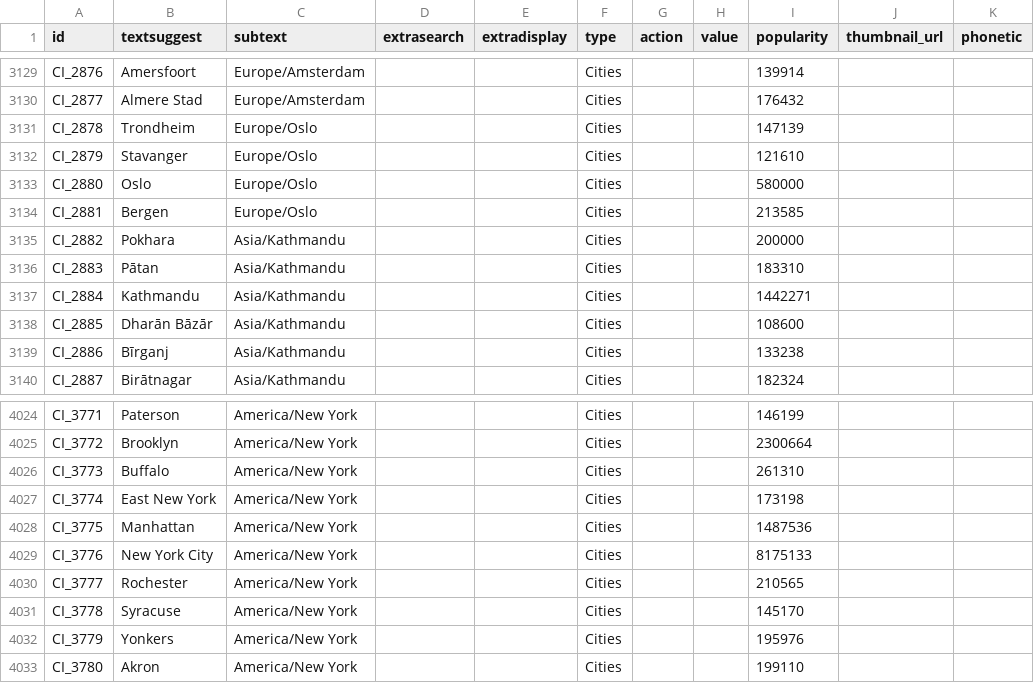
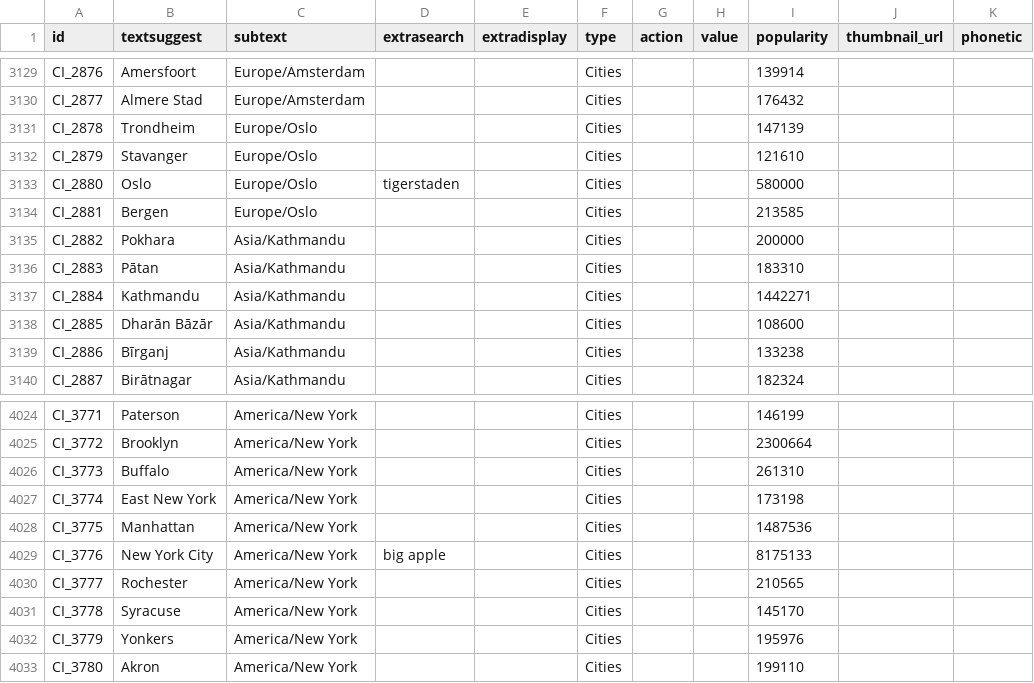
Before and after one commit to cominvent/autocomplete, a CSV file: exampledata/ac-example.csv, drawn as a sheet; only a part is shown, gaps mark what is left out.

Commit message:
A few aliases

```diff
--- a/exampledata/ac-example.csv
+++ b/exampledata/ac-example.csv
@@ -3132,3 +3132,3 @@
 "CI_2879";"Stavanger";"Europe/Oslo";;;"Cities";;;121610;;
-"CI_2880";"Oslo";"Europe/Oslo";;;"Cities";;;580000;;
+"CI_2880";"Oslo";"Europe/Oslo";"tigerstaden";;"Cities";;;580000;;
 "CI_2881";"Bergen";"Europe/Oslo";;;"Cities";;;213585;;
@@ -4028,3 +4028,3 @@
 "CI_3775";"Manhattan";"America/New York";;;"Cities";;;1487536;;
-"CI_3776";"New York City";"America/New York";;;"Cities";;;8175133;;
+"CI_3776";"New York City";"America/New York";"big apple";;"Cities";;;8175133;;
 "CI_3777";"Rochester";"America/New York";;;"Cities";;;210565;;
```
